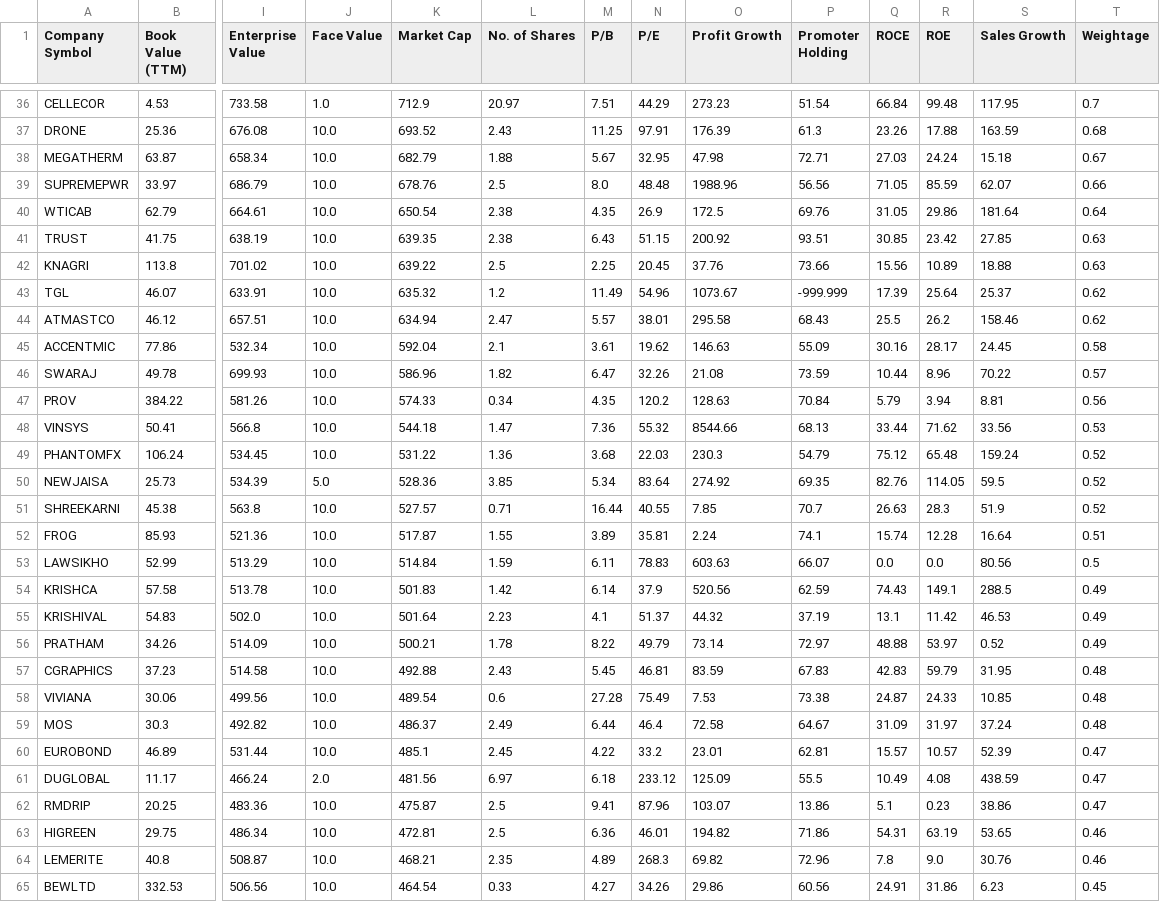
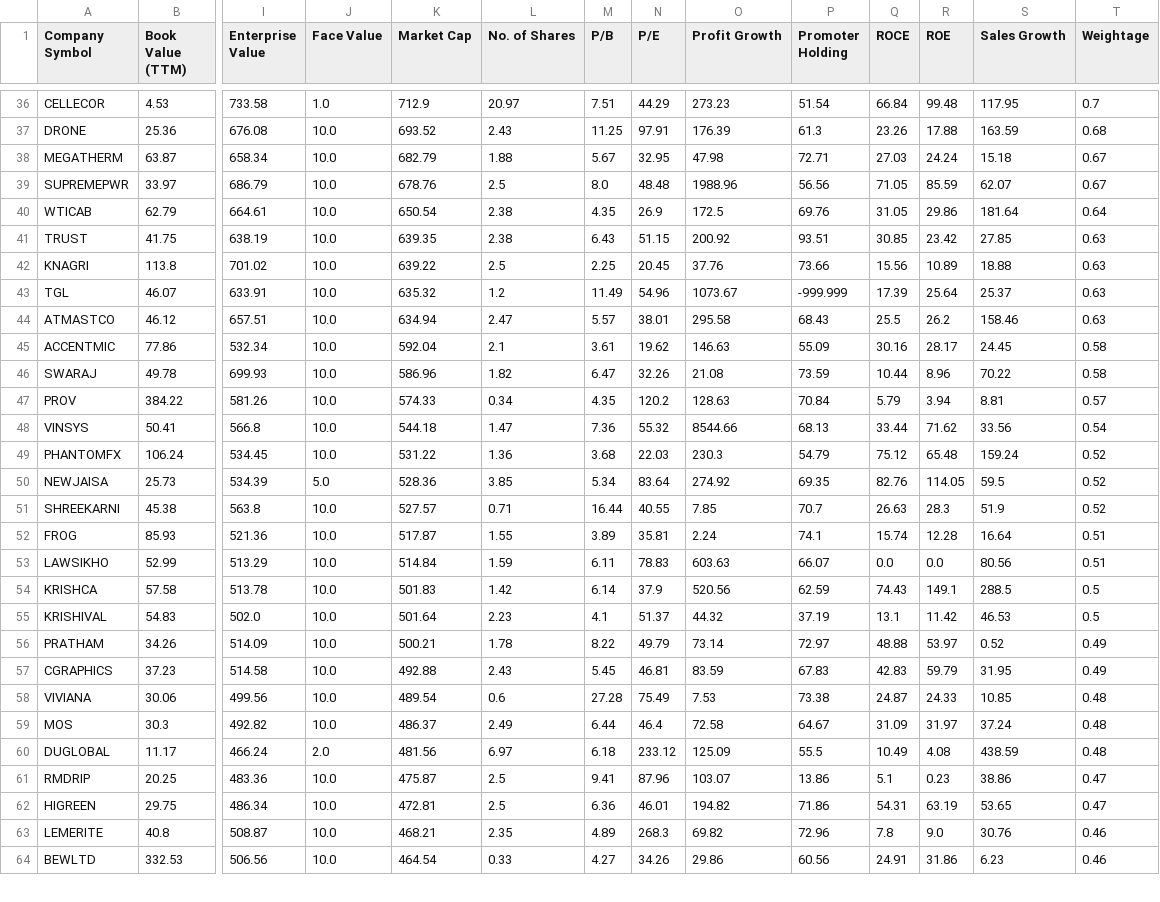
Before and after one commit to P0W/nse_indices, a CSV file: data/ind_niftysmelist_financials.csv, drawn as a sheet; only a part is shown, gaps mark what is left out; removed rows and columns are numbered as before the commit, all else as after; rows hold the shown columns only; the diff covers the shown part only; the diff names each change by its address in the sheet, - before the commit and + after, or states it on an @@ line.

```diff
--- a/data/ind_niftysmelist_financials.csv
+++ b/data/ind_niftysmelist_financials.csv
-T39 (Weightage): 0.66
+T39 (Weightage): 0.67
-T43:T44 (Weightage): 0.62
+T43:T44 (Weightage): 0.63
-T46 (Weightage): 0.57
+T46 (Weightage): 0.58
-T47 (Weightage): 0.56
+T47 (Weightage): 0.57
-T48 (Weightage): 0.53
+T48 (Weightage): 0.54
-T53 (Weightage): 0.5
+T53 (Weightage): 0.51
-T54:T55 (Weightage): 0.49
+T54:T55 (Weightage): 0.5
-T57 (Weightage): 0.48
+T57 (Weightage): 0.49
-row 60: EUROBOND | 46.89 | 531.44 | 10.0 | 485.1 | 2.45 | 4.22 | 33.2 | 23.01 | 62.81 | 15.57 | 10.57 | 52.39 | 0.47
-T60 (Weightage): 0.47
+T60 (Weightage): 0.48
-T62 (Weightage): 0.46
+T62 (Weightage): 0.47
-T64 (Weightage): 0.45
+T64 (Weightage): 0.46
```
Also changed, not shown: 1 removed row and 59 edited cells elsewhere in this file, 1 other file.
